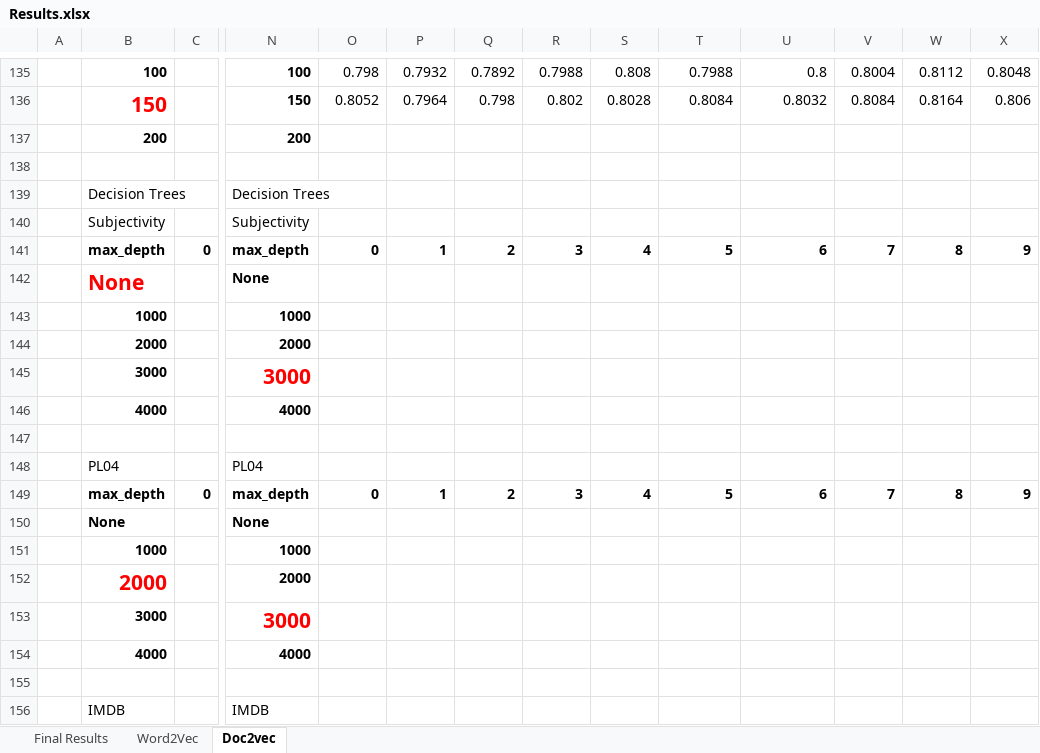
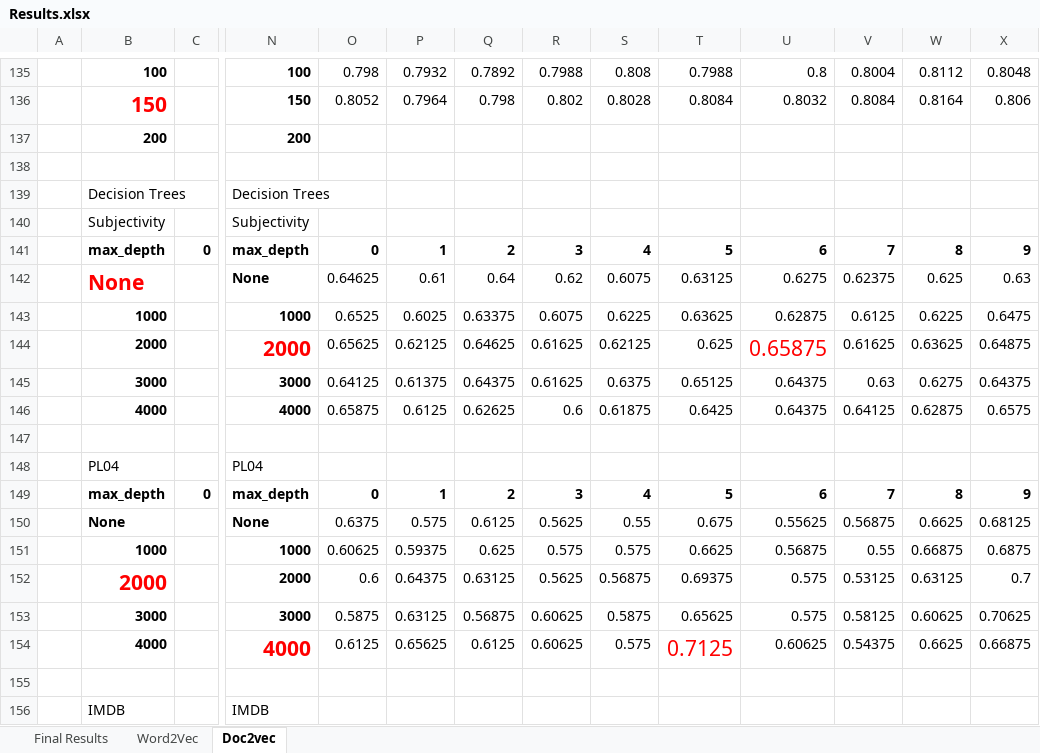
Before and after one commit to ahmedyes2000/SentimentAnalysis, an Excel workbook: results/Results.xlsx, sheet Doc2vec, drawn as a sheet; only a part is shown, gaps mark what is left out; values as stored, in another font and other column widths than the file's, no borders; removed rows and columns are numbered as before the commit, all else as after; rows hold the shown columns only; the diff covers the shown part only; the diff names each change by its address in the sheet, - before the commit and + after, or states it on an @@ line.

```diff
--- a/results/Results.xlsx (sheet Doc2vec)
+++ b/results/Results.xlsx (sheet Doc2vec)
-row 142:  | None |  | None
-row 143:  | 1000 |  | 1000
-row 144:  | 2000 |  | 2000
-row 145:  | 3000 |  | 3000
-row 146:  | 4000 |  | 4000
+row 142:  | None |  | None | 0.64625 | 0.61 | 0.64 | 0.62 | 0.6075 | 0.63125 | 0.6275 | 0.62375 | 0.625 | 0.63
+row 143:  | 1000 |  | 1000 | 0.6525 | 0.6025 | 0.63375 | 0.6075 | 0.6225 | 0.63625 | 0.62875 | 0.6125 | 0.6225 | 0.6475
+row 144:  | 2000 |  | 2000 | 0.65625 | 0.62125 | 0.64625 | 0.61625 | 0.62125 | 0.625 | 0.65875 | 0.61625 | 0.63625 | 0.64875
+row 145:  | 3000 |  | 3000 | 0.64125 | 0.61375 | 0.64375 | 0.61625 | 0.6375 | 0.65125 | 0.64375 | 0.63 | 0.6275 | 0.64375
+row 146:  | 4000 |  | 4000 | 0.65875 | 0.6125 | 0.62625 | 0.6 | 0.61875 | 0.6425 | 0.64375 | 0.64125 | 0.62875 | 0.6575
-row 150:  | None |  | None
-row 151:  | 1000 |  | 1000
-row 152:  | 2000 |  | 2000
-row 153:  | 3000 |  | 3000
-row 154:  | 4000 |  | 4000
+row 150:  | None |  | None | 0.6375 | 0.575 | 0.6125 | 0.5625 | 0.55 | 0.675 | 0.55625 | 0.56875 | 0.6625 | 0.68125
+row 151:  | 1000 |  | 1000 | 0.60625 | 0.59375 | 0.625 | 0.575 | 0.575 | 0.6625 | 0.56875 | 0.55 | 0.66875 | 0.6875
+row 152:  | 2000 |  | 2000 | 0.6 | 0.64375 | 0.63125 | 0.5625 | 0.56875 | 0.69375 | 0.575 | 0.53125 | 0.63125 | 0.7
+row 153:  | 3000 |  | 3000 | 0.5875 | 0.63125 | 0.56875 | 0.60625 | 0.5875 | 0.65625 | 0.575 | 0.58125 | 0.60625 | 0.70625
+row 154:  | 4000 |  | 4000 | 0.6125 | 0.65625 | 0.6125 | 0.60625 | 0.575 | 0.7125 | 0.60625 | 0.54375 | 0.6625 | 0.66875
```
Also changed, not shown: 10 added rows, 10 removed rows, 222 edited cells and cell formats elsewhere in this sheet, sheet Final Results, 5 other files.
